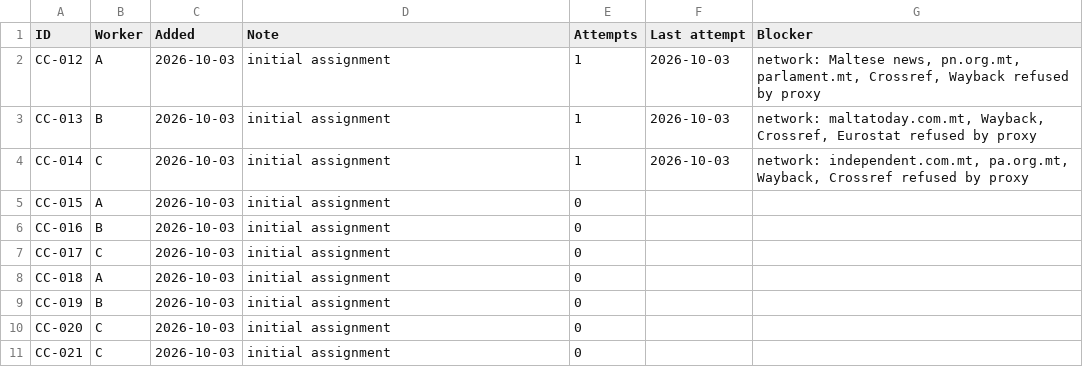
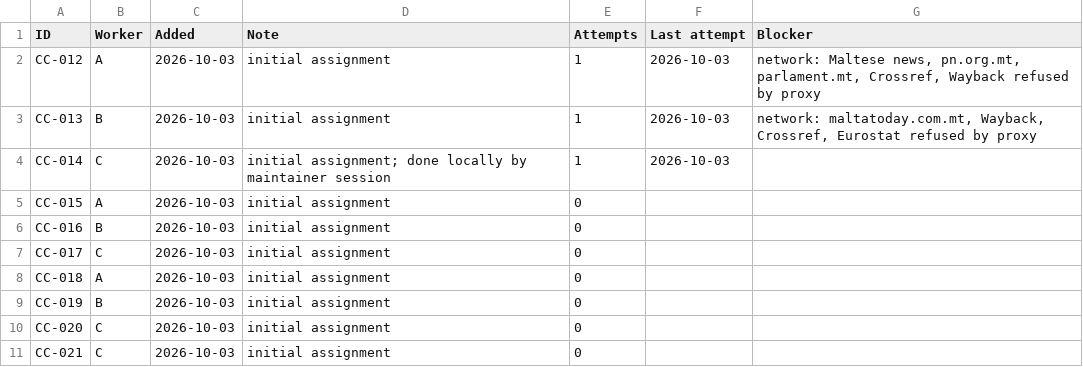
Before and after one commit to leandergrech/Mizien, a CSV file: data/queue.csv, drawn as a sheet.

```diff
--- a/data/queue.csv
+++ b/data/queue.csv
@@ -3,3 +3,3 @@ CC-012,A,2026-10-03,initial assignment,1,2026-10-03,"network: Maltese news, pn.o
 CC-013,B,2026-10-03,initial assignment,1,2026-10-03,"network: maltatoday.com.mt, Wayback, Crossref, Eurostat refused by proxy"
-CC-014,C,2026-10-03,initial assignment,1,2026-10-03,"network: independent.com.mt, pa.org.mt, Wayback, Crossref refused by proxy"
+CC-014,C,2026-10-03,initial assignment; done locally by maintainer session,1,2026-10-03,
 CC-015,A,2026-10-03,initial assignment,0,,
```
Also changed, not shown: data/claims.csv, data/sources.csv, 23 other files.
